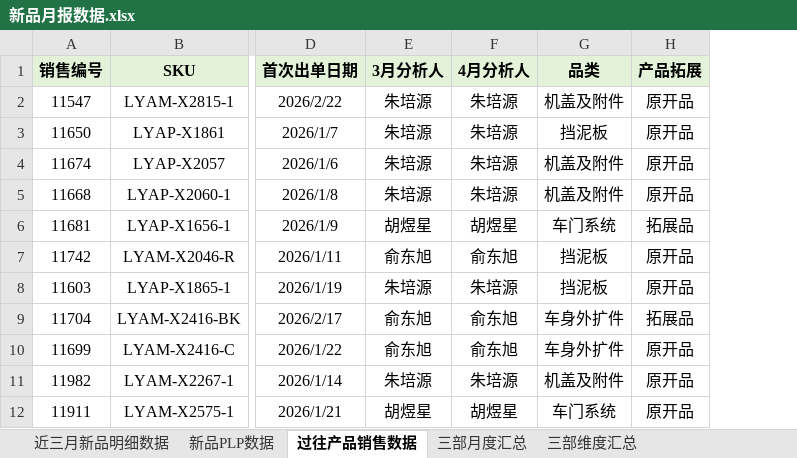
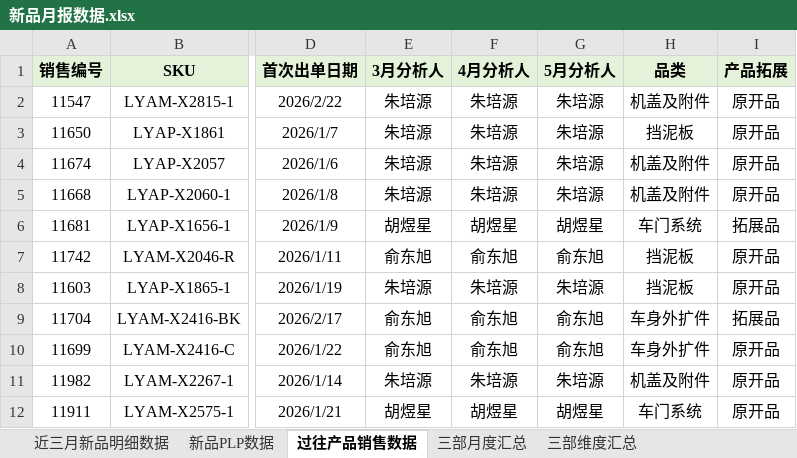
Before and after one commit to hookey1124-maker/ai-projects, an Excel workbook: 新品复盘/月报/新品月报数据.xlsx, sheet 过往产品销售数据, drawn as a sheet; only a part is shown, gaps mark what is left out; values as stored, in another font and other column widths than the file's, no borders; the diff names each change by its address in the sheet, - before the commit and + after, or states it on an @@ line.

```diff
--- a/新品复盘/月报/新品月报数据.xlsx (sheet 过往产品销售数据)
+++ b/新品复盘/月报/新品月报数据.xlsx (sheet 过往产品销售数据)
+column G (5月分析人), rows 2-12: 朱培源 | 朱培源 | 朱培源 | 朱培源 | 胡煜星 | 俞东旭 | 朱培源 | 俞东旭 | 俞东旭 | 朱培源 | 胡煜星
```
Also changed, not shown: formulas that keep their value, 1 other file.
